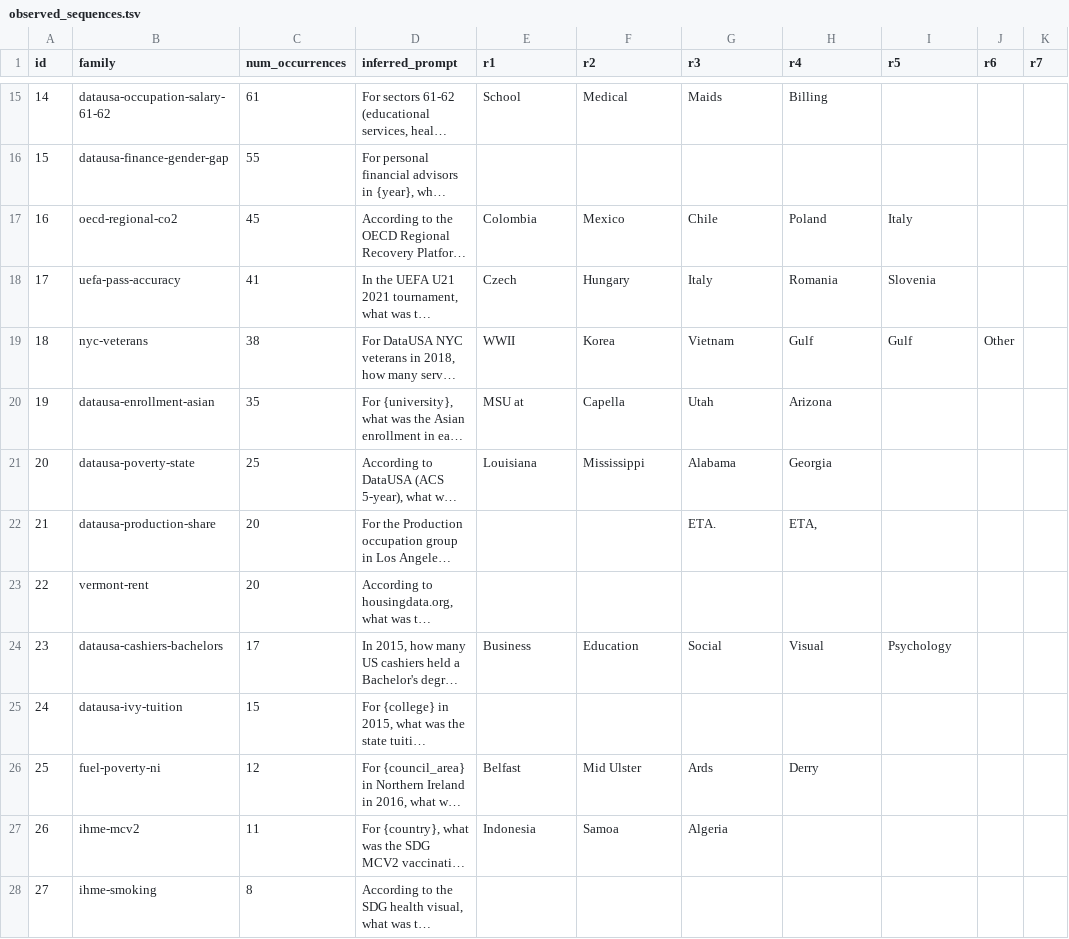
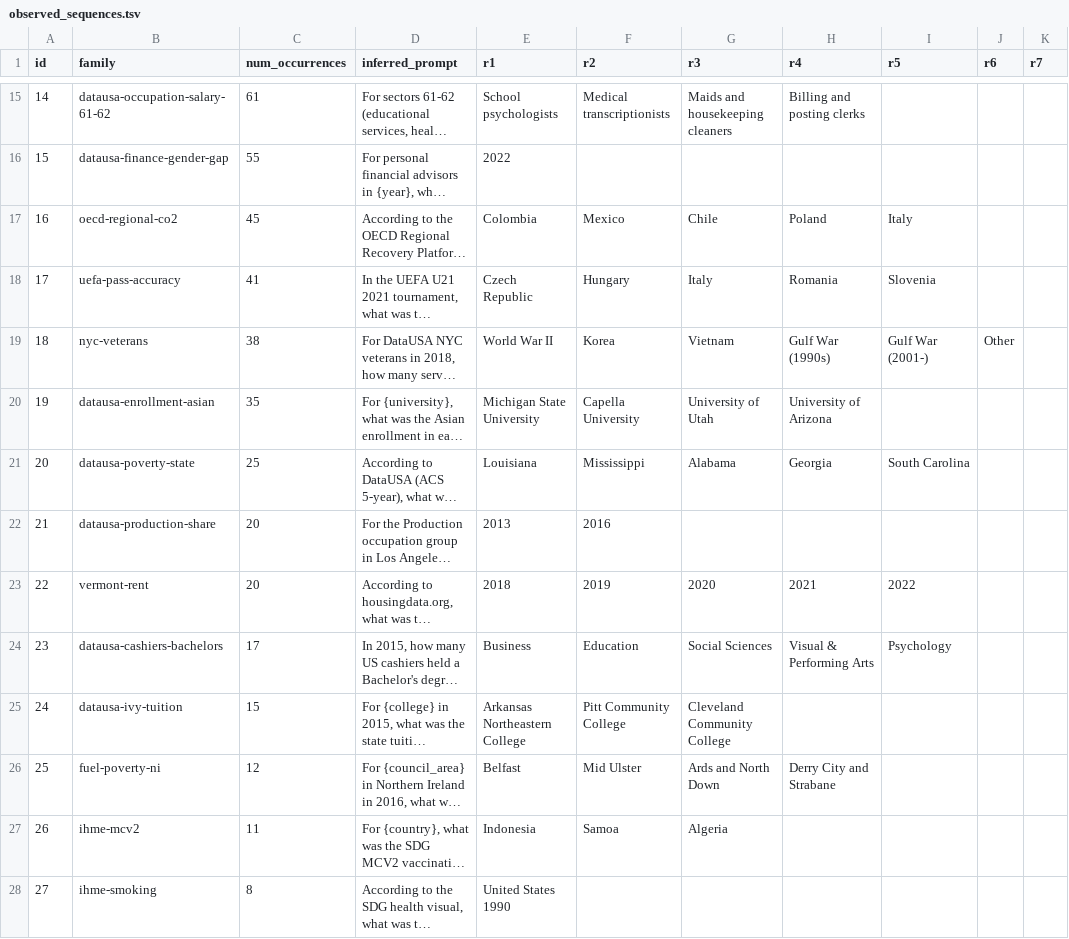
Before and after one commit to JoshuaDavid/WikiAgentSwarmInvestigation, a TSV file: tasks/fast-follow-question-bench/outputs/observed_sequences.tsv, drawn as a sheet; only a part is shown, gaps mark what is left out; long unchanged cells end in …; the diff covers the shown part only; the diff names each change by its address in the sheet, - before the commit and + after, or states it on an @@ line.

Commit message:
fast-follow: hand-audit round entities in observed_sequences.tsv
Add MANUAL_ROUND_ENTITIES override table. The auto-extractor was
picking truncated ("Visual", "Cabo"), all-caps-status ("STATE/NO-SHOW",
"RNG prep", "ETA."), or predicted-not-observed values. Each row is
now sourced from a representative page body and includes an entity
only if at least one cohort in the corpus posted a "confirmed" or
"answered" against it. Predicted-but-unobserved rounds are blank —
e.g. CVD R6 Slovenia (structural guess), cashiers-masters R6 Biology,
family-planning R5 South Korea (unvalidated), world-poverty-clock
Q5..Q7 (RNG-cracked predictions).

Cases worth flagging:
- construction-workforce has two sub-sequences (NY -> CA -> TX -> FL
  -> NE and AZ -> UT -> CO -> NM). The NY-cohort majority appears; the
  AZ variant remains an open sub-sequence question.
- oecd-household-income cohort labels Austria as "Initial" and Czechia
  as "R1"; normalised to Austria = r1 per fast-follow convention.
- Grocery G5 was predicted Maryland from an RNG hypothesis but
  actually confirmed as Montana.
- sdg-index-score is the only family where an observed r7 (Madagascar)
  is populated.

```diff
--- a/tasks/fast-follow-question-bench/outputs/observed_sequences.tsv
+++ b/tasks/fast-follow-question-bench/outputs/observed_sequences.tsv
-E15 (r1): School
+E15 (r1): School psychologists
-F15 (r2): Medical
+F15 (r2): Medical transcriptionists
-G15 (r3): Maids
+G15 (r3): Maids and housekeeping cleaners
-H15 (r4): Billing
+H15 (r4): Billing and posting clerks
-E16 (r1): (empty)
+E16 (r1): 2022
-E18 (r1): Czech
+E18 (r1): Czech Republic
-E19 (r1): WWII
+E19 (r1): World War II
-H19 (r4): Gulf
+H19 (r4): Gulf War (1990s)
-I19 (r5): Gulf
+I19 (r5): Gulf War (2001-)
-E20 (r1): MSU at
+E20 (r1): Michigan State University
-F20 (r2): Capella
+F20 (r2): Capella University
-G20 (r3): Utah
+G20 (r3): University of Utah
-H20 (r4): Arizona
+H20 (r4): University of Arizona
-I21 (r5): (empty)
+I21 (r5): South Carolina
-E22 (r1): (empty)
+E22 (r1): 2013
-F22 (r2): (empty)
+F22 (r2): 2016
-G22 (r3): ETA.
+G22 (r3): (empty)
-H22 (r4): ETA,
+H22 (r4): (empty)
-E23 (r1): (empty)
+E23 (r1): 2018
-F23 (r2): (empty)
+F23 (r2): 2019
-G23 (r3): (empty)
+G23 (r3): 2020
-H23 (r4): (empty)
+H23 (r4): 2021
-I23 (r5): (empty)
+I23 (r5): 2022
-G24 (r3): Social
+G24 (r3): Social Sciences
-H24 (r4): Visual
+H24 (r4): Visual & Performing Arts
-E25 (r1): (empty)
+E25 (r1): Arkansas Northeastern College
-F25 (r2): (empty)
+F25 (r2): Pitt Community College
-G25 (r3): (empty)
+G25 (r3): Cleveland Community College
-G26 (r3): Ards
+G26 (r3): Ards and North Down
-H26 (r4): Derry
+H26 (r4): Derry City and Strabane
-E28 (r1): (empty)
+E28 (r1): United States 1990
```
Also changed, not shown: 66 edited cells elsewhere in this file, 1 other file.
